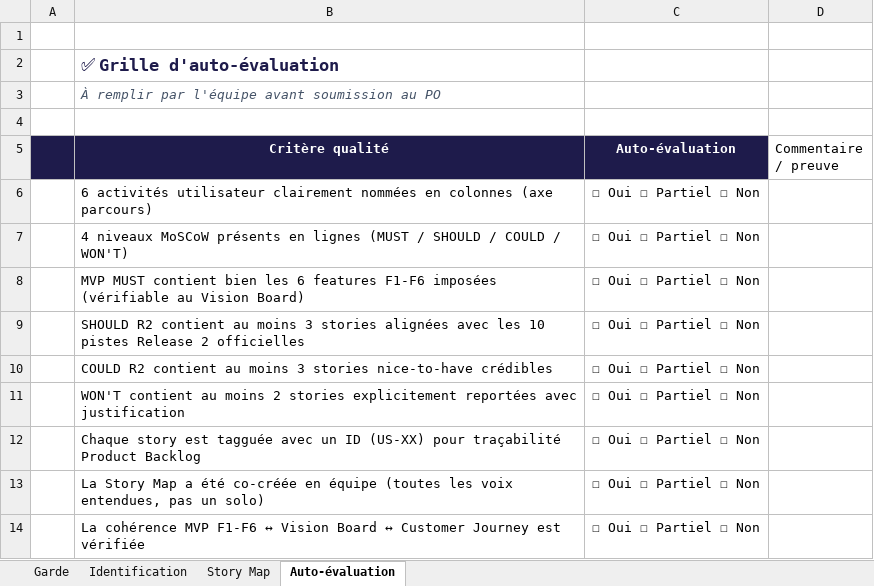
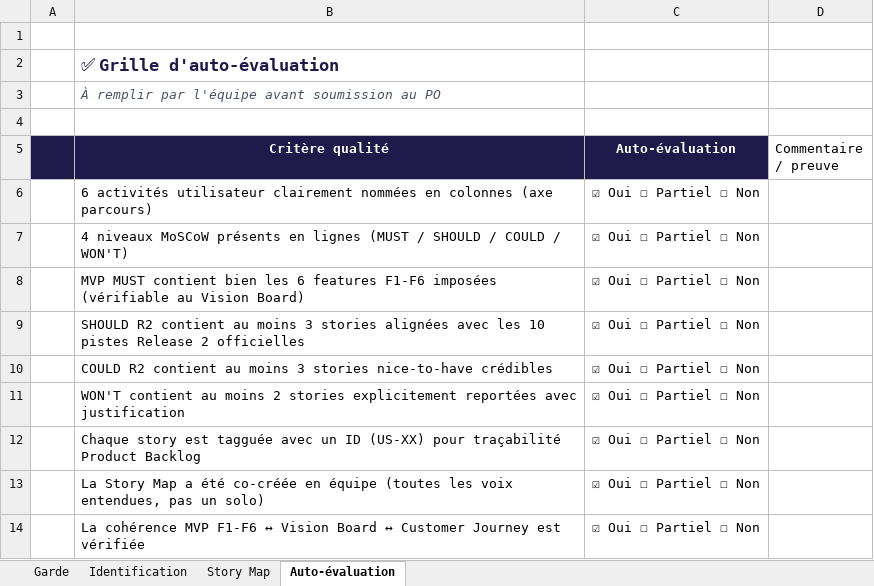
Before and after one commit to groupe24ipssi/IPSSI_APOCAL_KIT, an Excel workbook: docs/cadrage/equipe-24-story-map-v1.0.xlsx, sheet Auto-évaluation, drawn as a sheet; values as stored, in another font and other column widths than the file's, no borders; the diff names each change by its address in the sheet, - before the commit and + after, or states it on an @@ line.

Commit message:
auto evaluation

```diff
--- a/docs/cadrage/equipe-24-story-map-v1.0.xlsx (sheet Auto-évaluation)
+++ b/docs/cadrage/equipe-24-story-map-v1.0.xlsx (sheet Auto-évaluation)
-C6:C14 (Auto-évaluation): ☐ Oui ☐ Partiel ☐ Non
+C6:C14 (Auto-évaluation): ☑ Oui ☐ Partiel ☐ Non
```
Also changed, not shown: docs/cadrage/equipe-24-sprint-backlog-v1.0.xlsx, 1 other file.
